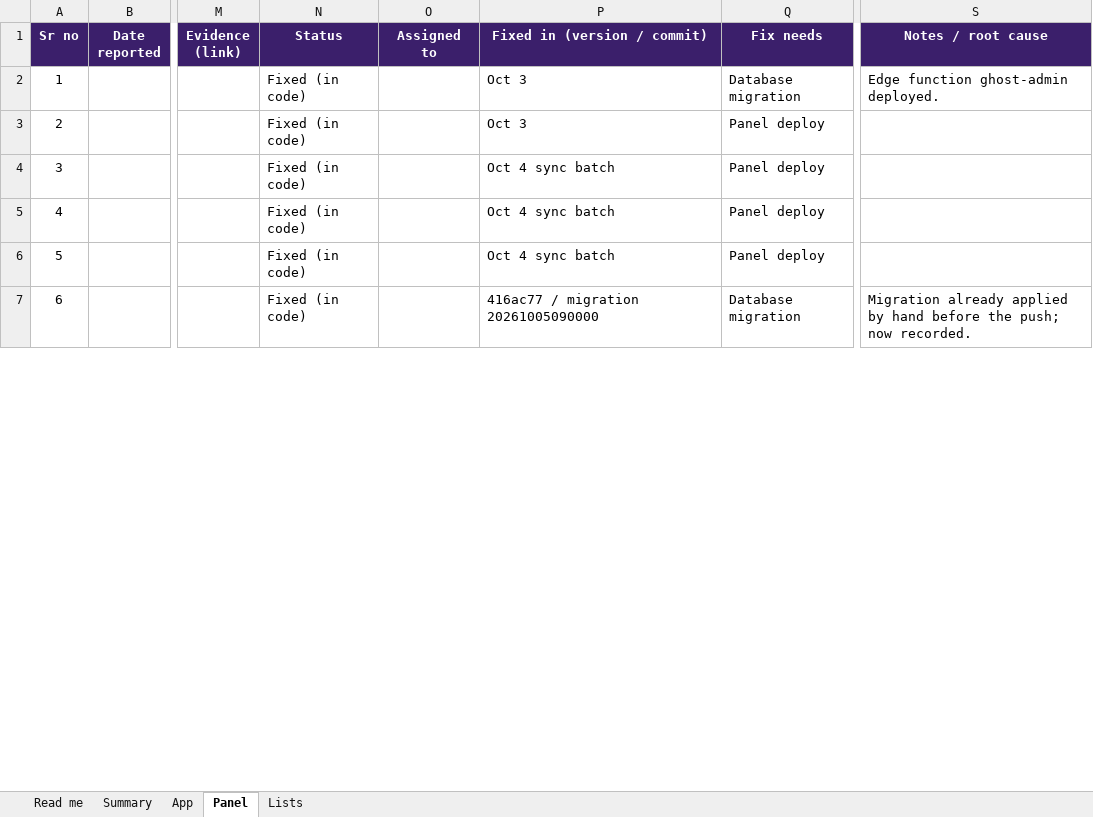
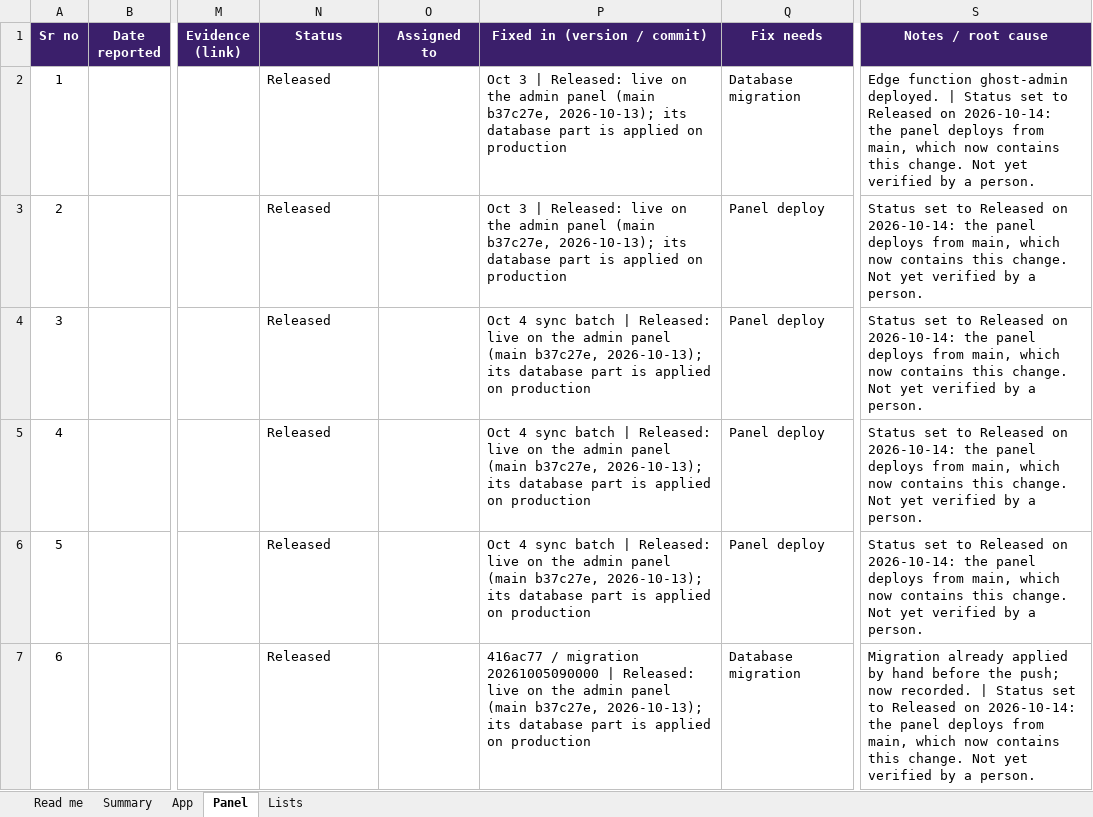
Before and after one commit to KDRMGR/sabalivemonorepo, an Excel workbook: SABALIVE-QA-Tracker.xlsx, sheet Panel, drawn as a sheet; only a part is shown, gaps mark what is left out; values as stored, in another font and other column widths than the file's, no borders; conditional formats not drawn; the diff covers the shown part only; the diff names each change by its address in the sheet, - before the commit and + after, or states it on an @@ line.

```diff
--- a/SABALIVE-QA-Tracker.xlsx (sheet Panel)
+++ b/SABALIVE-QA-Tracker.xlsx (sheet Panel)
-N2:N7 (Status): Fixed (in code)
+N2:N7 (Status): Released
-P2:P3 (Fixed in (version / commit)): Oct 3
+P2:P3 (Fixed in (version / commit)): Oct 3 | Released: live on the admin panel (main b37c27e, 2026-10-13); its database part is applied on production
-S2 (Notes / root cause): …ghost-admin deployed.
+S2 (Notes / root cause): …ghost-admin deployed. | Status set to Released on 2026-10-14: the panel deploys from main, which now contains this change. Not yet verified by a person.
-S3:S6 (Notes / root cause): (empty)
+S3:S6 (Notes / root cause): Status set to Released on 2026-10-14: the panel deploys from main, which now contains this change. Not yet verified by a person.
-P4:P6 (Fixed in (version / commit)): …sync batch
+P4:P6 (Fixed in (version / commit)): …sync batch | Released: live on the admin panel (main b37c27e, 2026-10-13); its database part is applied on production
-P7 (Fixed in (version / commit)): …migration 20261005090000
+P7 (Fixed in (version / commit)): …migration 20261005090000 | Released: live on the admin panel (main b37c27e, 2026-10-13); its database part is applied on production
-S7 (Notes / root cause): …now recorded.
+S7 (Notes / root cause): …now recorded. | Status set to Released on 2026-10-14: the panel deploys from main, which now contains this change. Not yet verified by a person.
```
Also changed, not shown: 6 added rows and 25 edited cells elsewhere in this sheet, sheet App.
